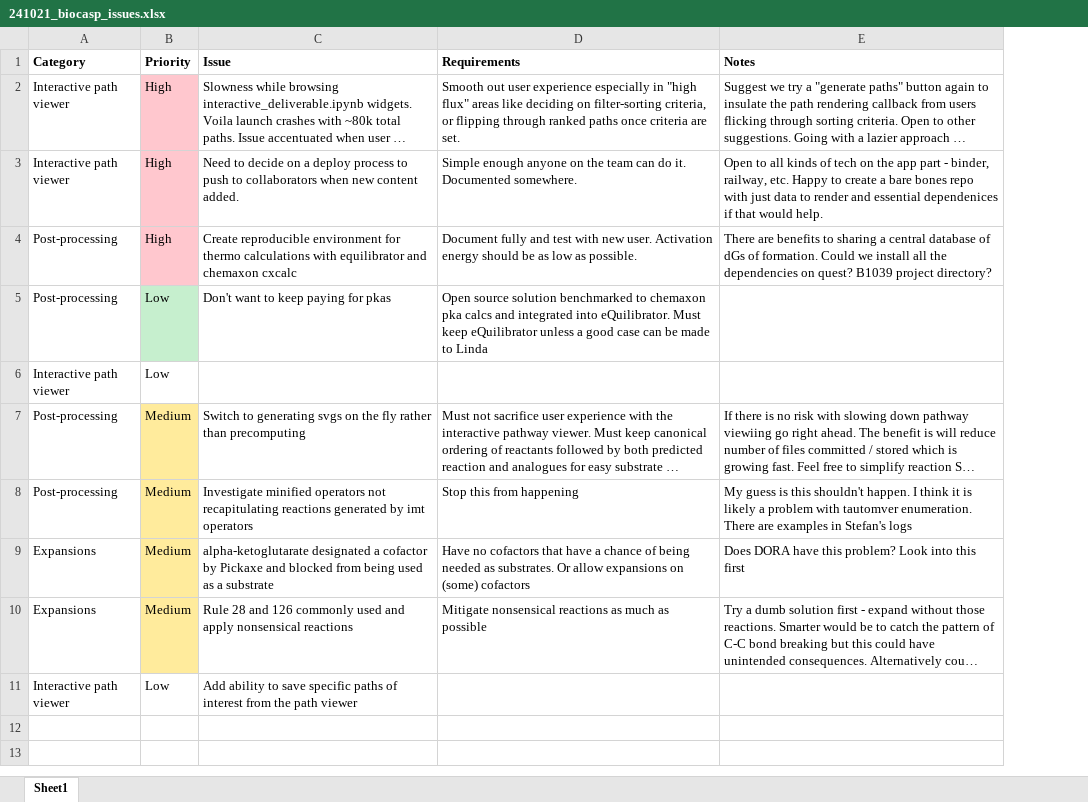
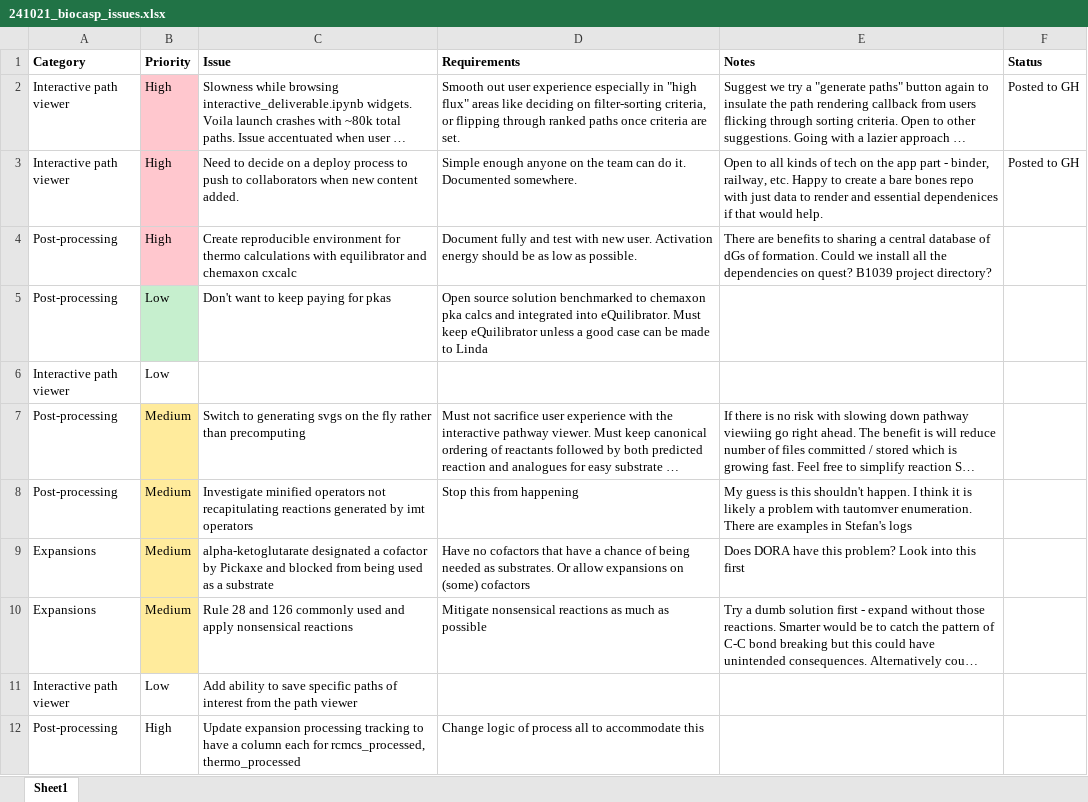
Before and after one commit to stefanpate/bottle, an Excel workbook: artifacts/241021_biocasp_issues.xlsx, sheet Sheet1, drawn as a sheet; long unchanged cells end in …; values as stored, in another font and other column widths than the file's, no borders; conditional formats not drawn; the diff names each change by its address in the sheet, - before the commit and + after, or states it on an @@ line.

Commit message:
Upgraded to python 3.12. Tested pickaxe run, process pickaxe (though not thermo calcs), path viewer. Installed equilibrator-assets, upgraded pint to resolve issue with frozen dataclass inheriting non-frozen dataclass. Added issue tracking csv

```diff
--- a/artifacts/241021_biocasp_issues.xlsx (sheet Sheet1)
+++ b/artifacts/241021_biocasp_issues.xlsx (sheet Sheet1)
+column F (Status), rows 2-3: Posted to GH | Posted to GH
+row 12: Post-processing | High | Update expansion processing tracking to have a column each for rcmcs_processed, thermo_processed | Change logic of process all to accommodate this
```
Also changed, not shown: 4 other files.
